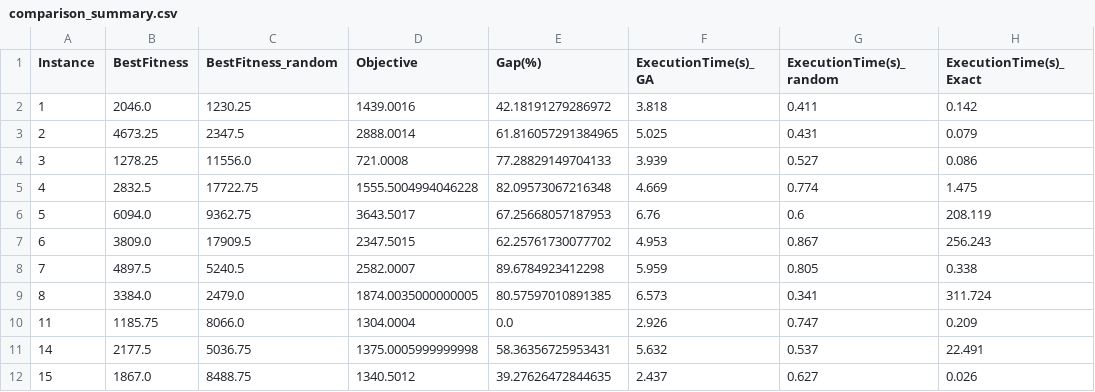
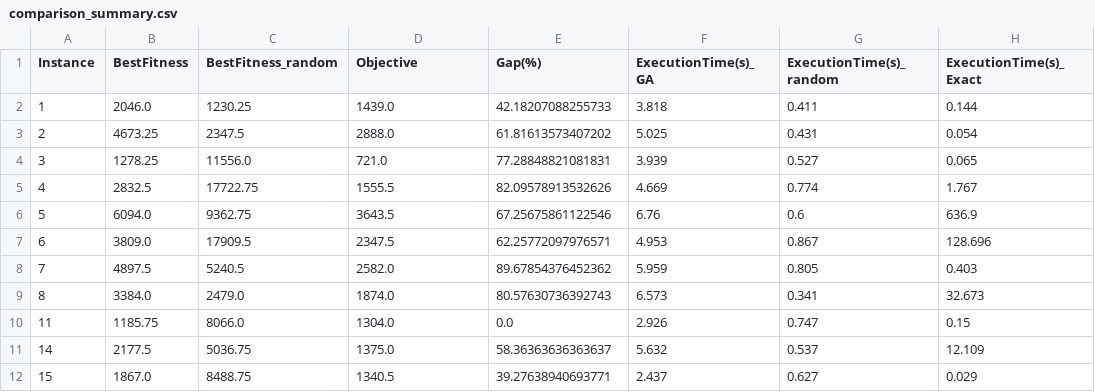
Before and after one commit to zay875/Algo_genetique, a CSV file: comparison_summary.csv, drawn as a sheet; only a part is shown; the diff covers the shown part only.

```diff
--- a/comparison_summary.csv
+++ b/comparison_summary.csv
@@ -1,12 +1,12 @@
 Instance,BestFitness,BestFitness_random,Objective,Gap(%),ExecutionTime(s)_GA,ExecutionTime(s)_random,ExecutionTime(s)_Exact
-1,2046.0,1230.25,1439.0016,42.18191279286972,3.818,0.411,0.142
-2,4673.25,2347.5,2888.0014,61.816057291384965,5.025,0.431,0.079
-3,1278.25,11556.0,721.0008,77.28829149704133,3.939,0.527,0.086
-4,2832.5,17722.75,1555.5004994046228,82.09573067216348,4.669,0.774,1.475
-5,6094.0,9362.75,3643.5017,67.25668057187953,6.76,0.6,208.119
-6,3809.0,17909.5,2347.5015,62.25761730077702,4.953,0.867,256.243
-7,4897.5,5240.5,2582.0007,89.6784923412298,5.959,0.805,0.338
-8,3384.0,2479.0,1874.0035000000005,80.57597010891385,6.573,0.341,311.724
-11,1185.75,8066.0,1304.0004,0.0,2.926,0.747,0.209
-14,2177.5,5036.75,1375.0005999999998,58.36356725953431,5.632,0.537,22.491
-15,1867.0,8488.75,1340.5012,39.27626472844635,2.437,0.627,0.026
+1,2046.0,1230.25,1439.0,42.18207088255733,3.818,0.411,0.144
+2,4673.25,2347.5,2888.0,61.81613573407202,5.025,0.431,0.054
+3,1278.25,11556.0,721.0,77.28848821081831,3.939,0.527,0.065
+4,2832.5,17722.75,1555.5,82.09578913532626,4.669,0.774,1.767
+5,6094.0,9362.75,3643.5,67.25675861122546,6.76,0.6,636.9
+6,3809.0,17909.5,2347.5,62.25772097976571,4.953,0.867,128.696
+7,4897.5,5240.5,2582.0,89.67854376452362,5.959,0.805,0.403
+8,3384.0,2479.0,1874.0,80.57630736392743,6.573,0.341,32.673
+11,1185.75,8066.0,1304.0,0.0,2.926,0.747,0.15
+14,2177.5,5036.75,1375.0,58.36363636363637,5.632,0.537,12.109
+15,1867.0,8488.75,1340.5,39.27638940693771,2.437,0.627,0.029
```
Also changed, not shown: 30 edited cells elsewhere in this file, results_exact_summary.csv, 8 other files.
